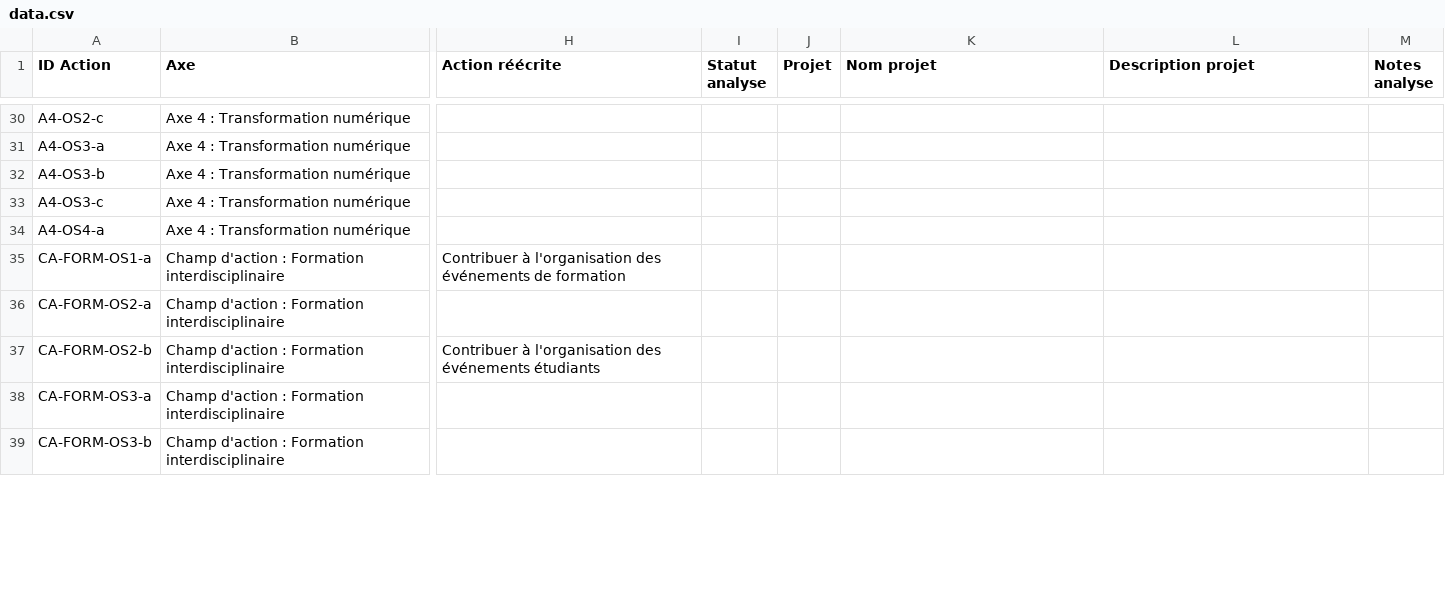
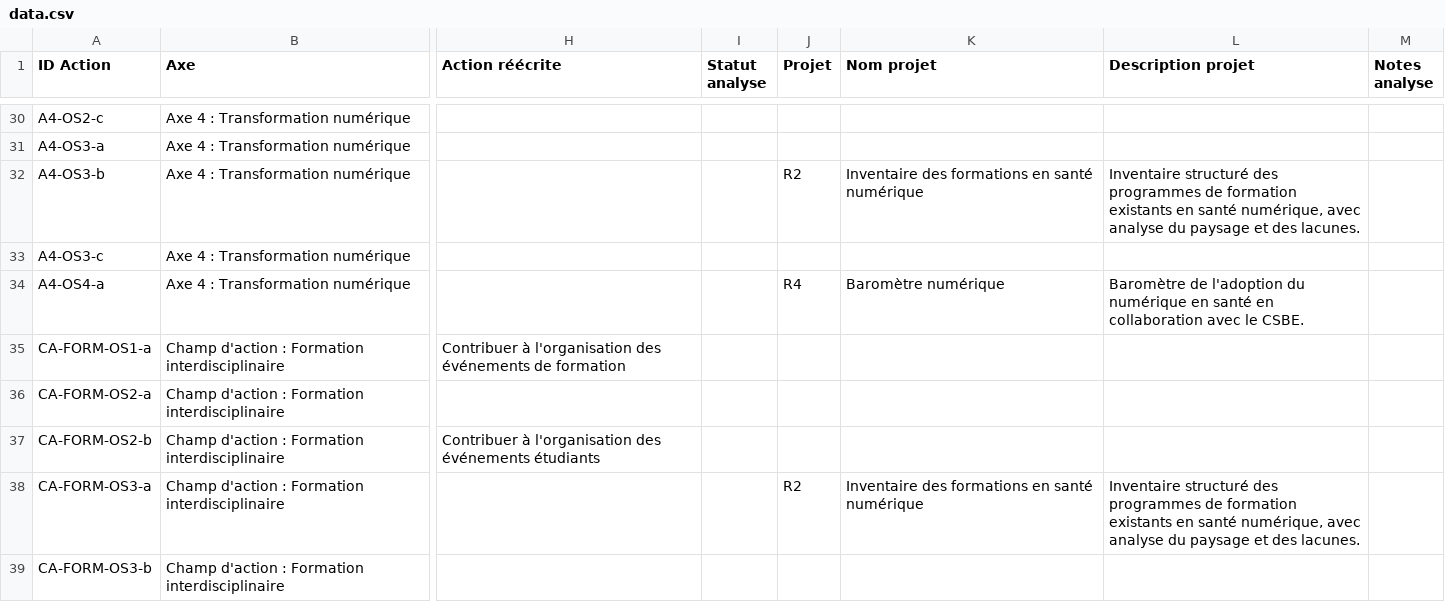
Before and after one commit to TessRSN/chantiers, a CSV file: data.csv, drawn as a sheet; only a part is shown, gaps mark what is left out; the diff covers the shown part only; the diff names each change by its address in the sheet, - before the commit and + after, or states it on an @@ line.

Commit message:
Répertoires & Cartographie: projets R1-R4, dissolution R2/R4 anciens, renumérotation

```diff
--- a/data.csv
+++ b/data.csv
-J32 (Projet): (empty)
+J32 (Projet): R2
-K32 (Nom projet): (empty)
+K32 (Nom projet): Inventaire des formations en santé numérique
-L32 (Description projet): (empty)
+L32 (Description projet): Inventaire structuré des programmes de formation existants en santé numérique, avec analyse du paysage et des lacunes.
-J34 (Projet): (empty)
+J34 (Projet): R4
-K34 (Nom projet): (empty)
+K34 (Nom projet): Baromètre numérique
-L34 (Description projet): (empty)
+L34 (Description projet): Baromètre de l'adoption du numérique en santé en collaboration avec le CSBE.
-J38 (Projet): (empty)
+J38 (Projet): R2
-K38 (Nom projet): (empty)
+K38 (Nom projet): Inventaire des formations en santé numérique
-L38 (Description projet): (empty)
+L38 (Description projet): Inventaire structuré des programmes de formation existants en santé numérique, avec analyse du paysage et des lacunes.
```
Also changed, not shown: 60 edited cells elsewhere in this file.
